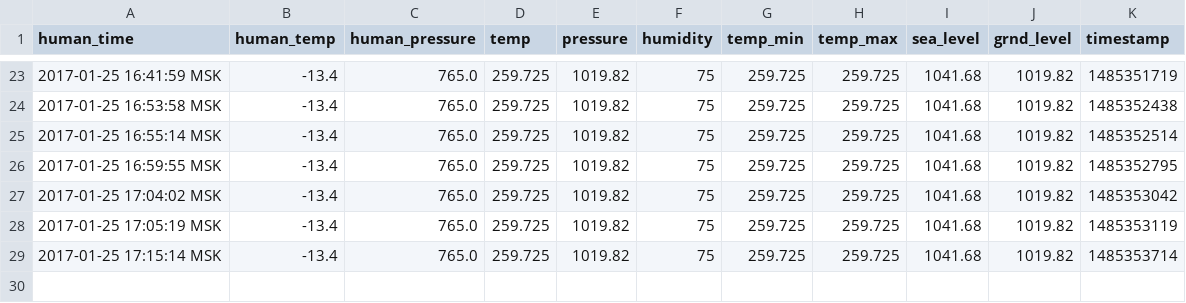
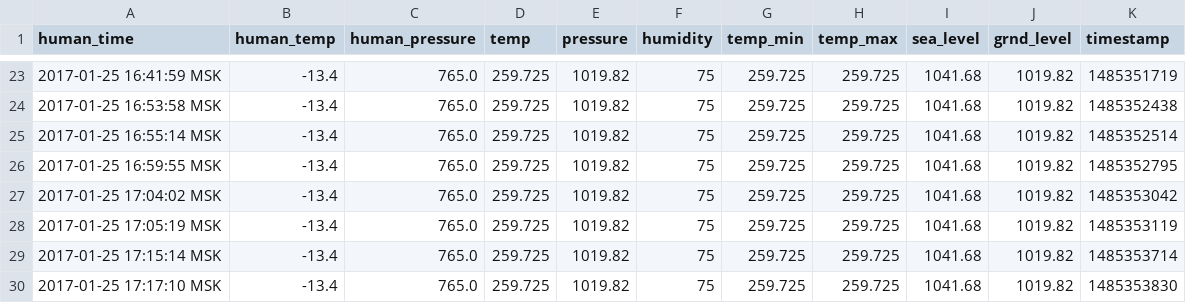
Before and after one commit to iot-rus/agri-iot-data, a CSV file: weather_history.csv, drawn as a sheet; only a part is shown, gaps mark what is left out; the diff names each change by its address in the sheet, - before the commit and + after, or states it on an @@ line.

```diff
--- a/weather_history.csv
+++ b/weather_history.csv
+row 30: 2017-01-25 17:17:10 MSK | -13.4 | 765.0 | 259.725 | 1019.82 | 75 | 259.725 | 259.725 | 1041.68 | 1019.82 | 1485353830
```
Also changed, not shown: 1 other file.
